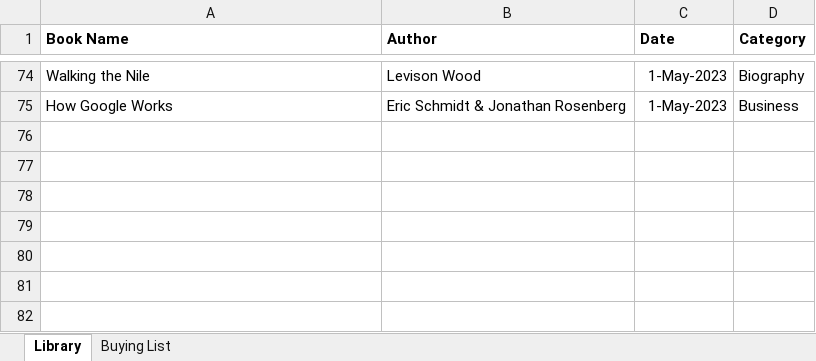
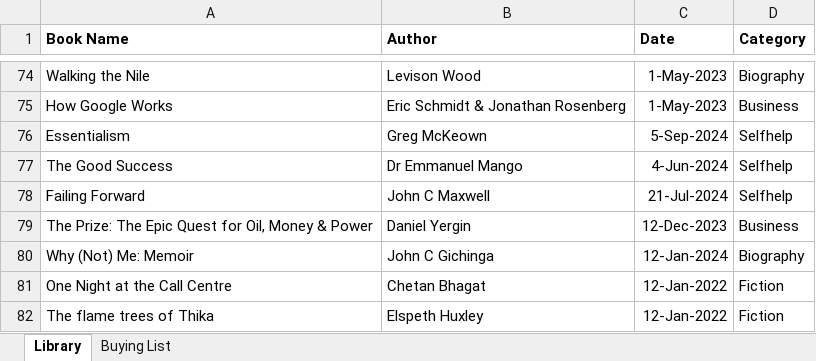
Before and after one commit to Qprop/qprop_blog, an Excel workbook: content/My Book Library.xlsx, sheet Library, drawn as a sheet; only a part is shown, gaps mark what is left out; values as stored, in another font and other column widths than the file's, no borders; the diff names each change by its address in the sheet, - before the commit and + after, or states it on an @@ line.

Commit message:
book list 2024 update

```diff
--- a/content/My Book Library.xlsx (sheet Library)
+++ b/content/My Book Library.xlsx (sheet Library)
+row 76: Essentialism | Greg McKeown | 5-Sep-2024 | Selfhelp
+row 77: The Good Success | Dr Emmanuel Mango | 4-Jun-2024 | Selfhelp
+row 78: Failing Forward | John C Maxwell | 21-Jul-2024 | Selfhelp
+row 79: The Prize: The Epic Quest for Oil, Money & Power | Daniel Yergin | 12-Dec-2023 | Business
+row 80: Why (Not) Me: Memoir | John C Gichinga | 12-Jan-2024 | Biography
+row 81: One Night at the Call Centre | Chetan Bhagat | 12-Jan-2022 | Fiction
+row 82: The flame trees of Thika | Elspeth Huxley | 12-Jan-2022 | Fiction
```
Also changed, not shown: 4 other files.
